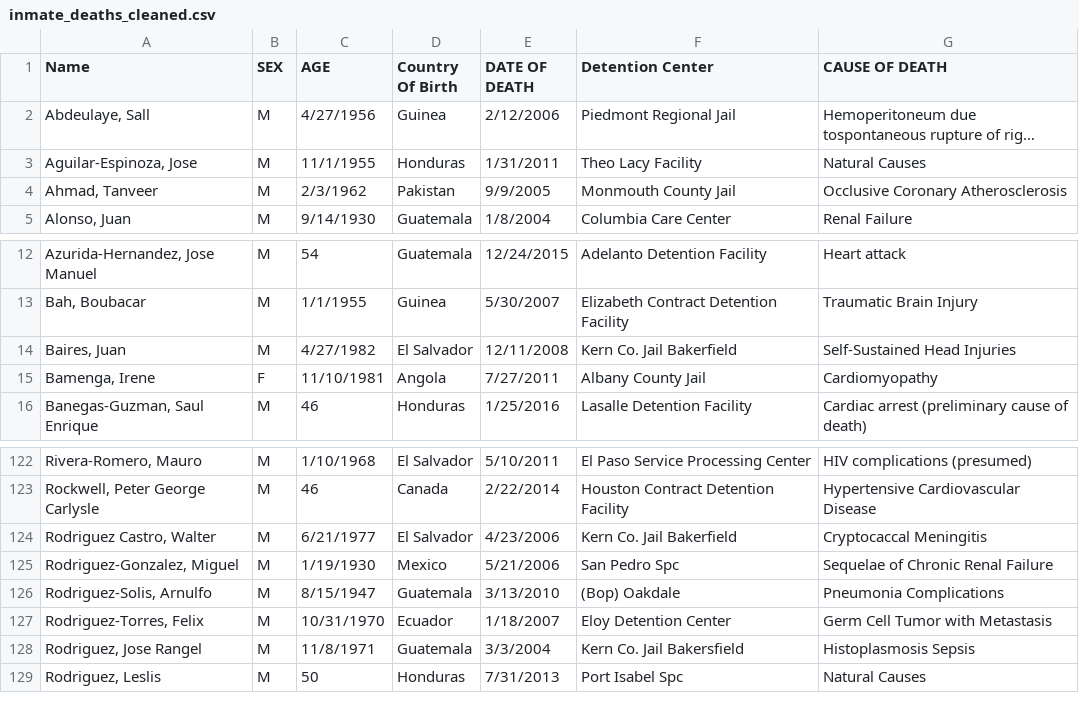
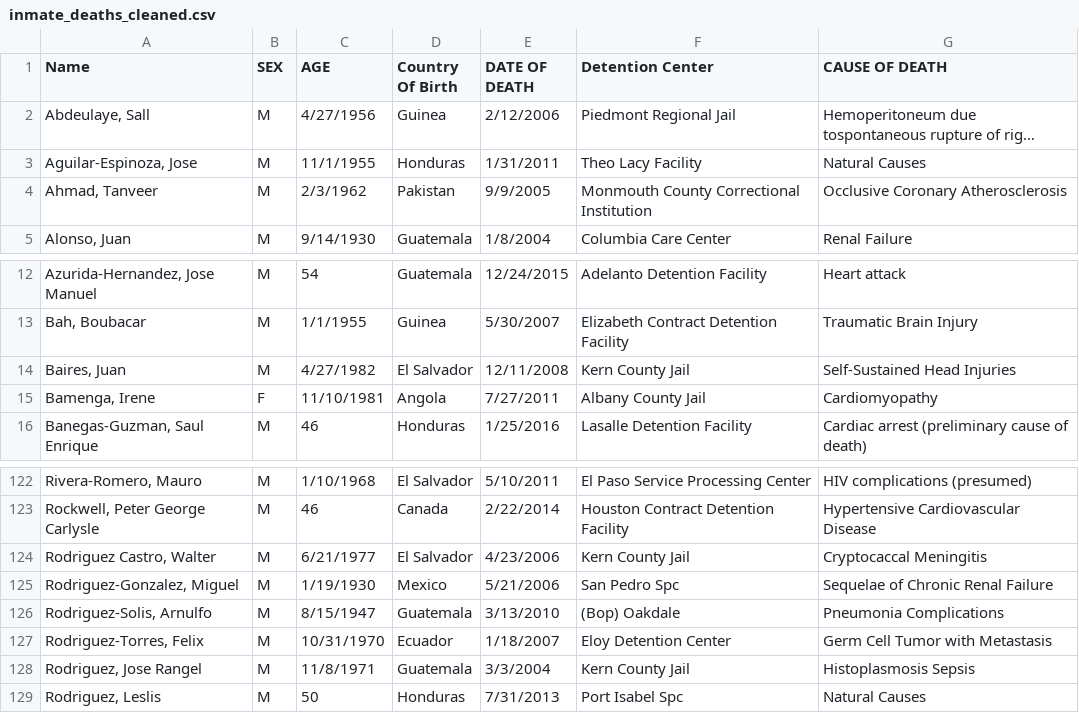
Before and after one commit to mexistentialist/death-by-detention, a CSV file: data/inmate_deaths_cleaned.csv, drawn as a sheet; only a part is shown, gaps mark what is left out; long unchanged cells end in …; the diff names each change by its address in the sheet, - before the commit and + after, or states it on an @@ line.

```diff
--- a/data/inmate_deaths_cleaned.csv
+++ b/data/inmate_deaths_cleaned.csv
-F4 (Detention Center): Monmouth County Jail
+F4 (Detention Center): Monmouth County Correctional Institution
-F14 (Detention Center): Kern Co. Jail Bakerfield
+F14 (Detention Center): Kern County Jail
-F124 (Detention Center): Kern Co. Jail Bakerfield
+F124 (Detention Center): Kern County Jail
-F128 (Detention Center): Kern Co. Jail Bakersfield
+F128 (Detention Center): Kern County Jail
```
Also changed, not shown: data/data_joined.csv, data/inmate_deaths.csv.
